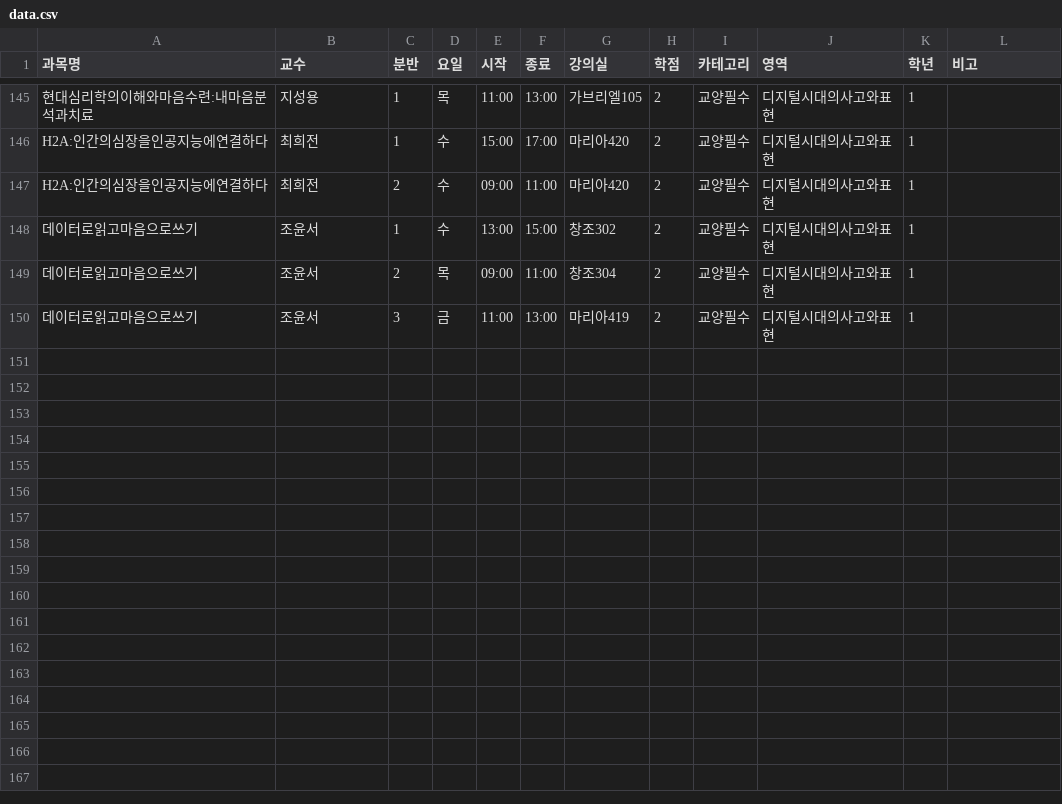
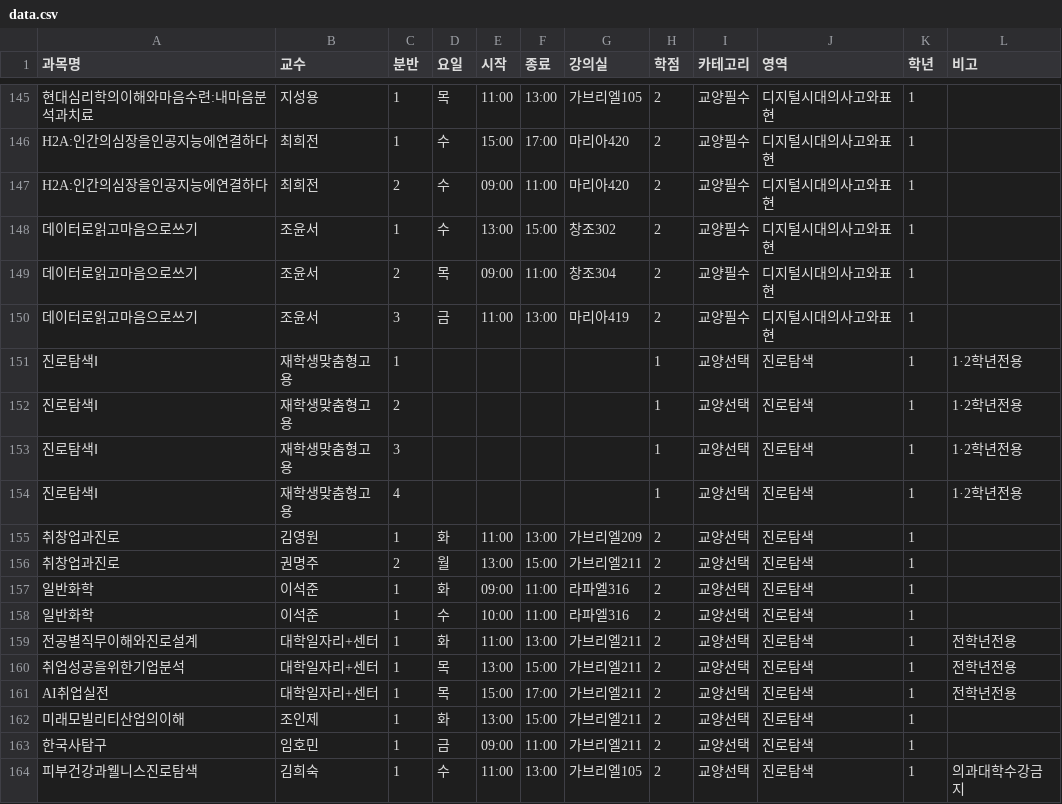
Before and after one commit to onachoson2-tech/timetable-program, a CSV file: timetable_optimizer_fixed_1/data.csv, drawn as a sheet; only a part is shown, gaps mark what is left out; the diff names each change by its address in the sheet, - before the commit and + after, or states it on an @@ line.

Commit message:
Update data.csv

```diff
--- a/timetable_optimizer_fixed_1/data.csv
+++ b/timetable_optimizer_fixed_1/data.csv
+row 151: 진로탐색Ⅰ | 재학생맞춤형고용 | 1 |  |  |  |  | 1 | 교양선택 | 진로탐색 | 1 | 1·2학년전용
+row 152: 진로탐색Ⅰ | 재학생맞춤형고용 | 2 |  |  |  |  | 1 | 교양선택 | 진로탐색 | 1 | 1·2학년전용
+row 153: 진로탐색Ⅰ | 재학생맞춤형고용 | 3 |  |  |  |  | 1 | 교양선택 | 진로탐색 | 1 | 1·2학년전용
+row 154: 진로탐색Ⅰ | 재학생맞춤형고용 | 4 |  |  |  |  | 1 | 교양선택 | 진로탐색 | 1 | 1·2학년전용
+row 155: 취창업과진로 | 김영원 | 1 | 화 | 11:00 | 13:00 | 가브리엘209 | 2 | 교양선택 | 진로탐색 | 1
+row 156: 취창업과진로 | 권명주 | 2 | 월 | 13:00 | 15:00 | 가브리엘211 | 2 | 교양선택 | 진로탐색 | 1
+row 157: 일반화학 | 이석준 | 1 | 화 | 09:00 | 11:00 | 라파엘316 | 2 | 교양선택 | 진로탐색 | 1
+row 158: 일반화학 | 이석준 | 1 | 수 | 10:00 | 11:00 | 라파엘316 | 2 | 교양선택 | 진로탐색 | 1
+row 159: 전공별직무이해와진로설계 | 대학일자리+센터 | 1 | 화 | 11:00 | 13:00 | 가브리엘211 | 2 | 교양선택 | 진로탐색 | 1 | 전학년전용
+row 160: 취업성공을위한기업분석 | 대학일자리+센터 | 1 | 목 | 13:00 | 15:00 | 가브리엘211 | 2 | 교양선택 | 진로탐색 | 1 | 전학년전용
+row 161: AI취업실전 | 대학일자리+센터 | 1 | 목 | 15:00 | 17:00 | 가브리엘211 | 2 | 교양선택 | 진로탐색 | 1 | 전학년전용
+row 162: 미래모빌리티산업의이해 | 조인제 | 1 | 화 | 13:00 | 15:00 | 가브리엘211 | 2 | 교양선택 | 진로탐색 | 1
+row 163: 한국사탐구 | 임호민 | 1 | 금 | 09:00 | 11:00 | 가브리엘211 | 2 | 교양선택 | 진로탐색 | 1
+row 164: 피부건강과웰니스진로탐색 | 김희숙 | 1 | 수 | 11:00 | 13:00 | 가브리엘105 | 2 | 교양선택 | 진로탐색 | 1 | 의과대학수강금지
```
